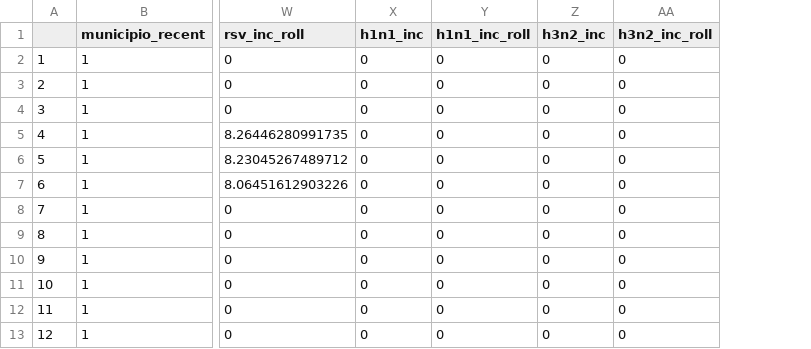
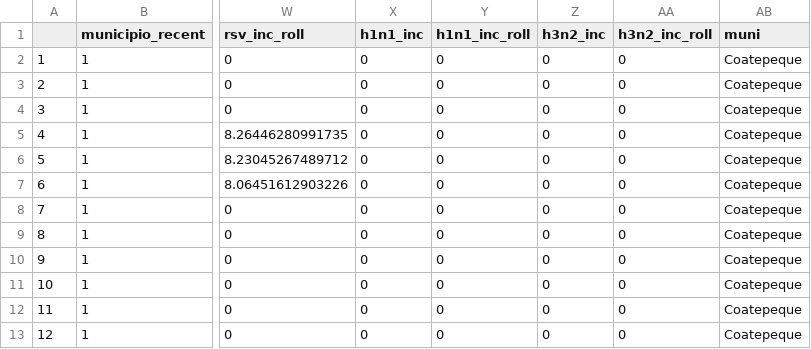
Before and after one commit to funsaludinvestigacion/enfermedades_infecciosas, a CSV file: docs/resp_incidence_muni.csv, drawn as a sheet; only a part is shown, gaps mark what is left out; the diff names each change by its address in the sheet, - before the commit and + after, or states it on an @@ line.

```diff
--- a/docs/resp_incidence_muni.csv
+++ b/docs/resp_incidence_muni.csv
+column AB (muni), rows 2-13: all Coatepeque
```
Also changed, not shown: 3 other files.
